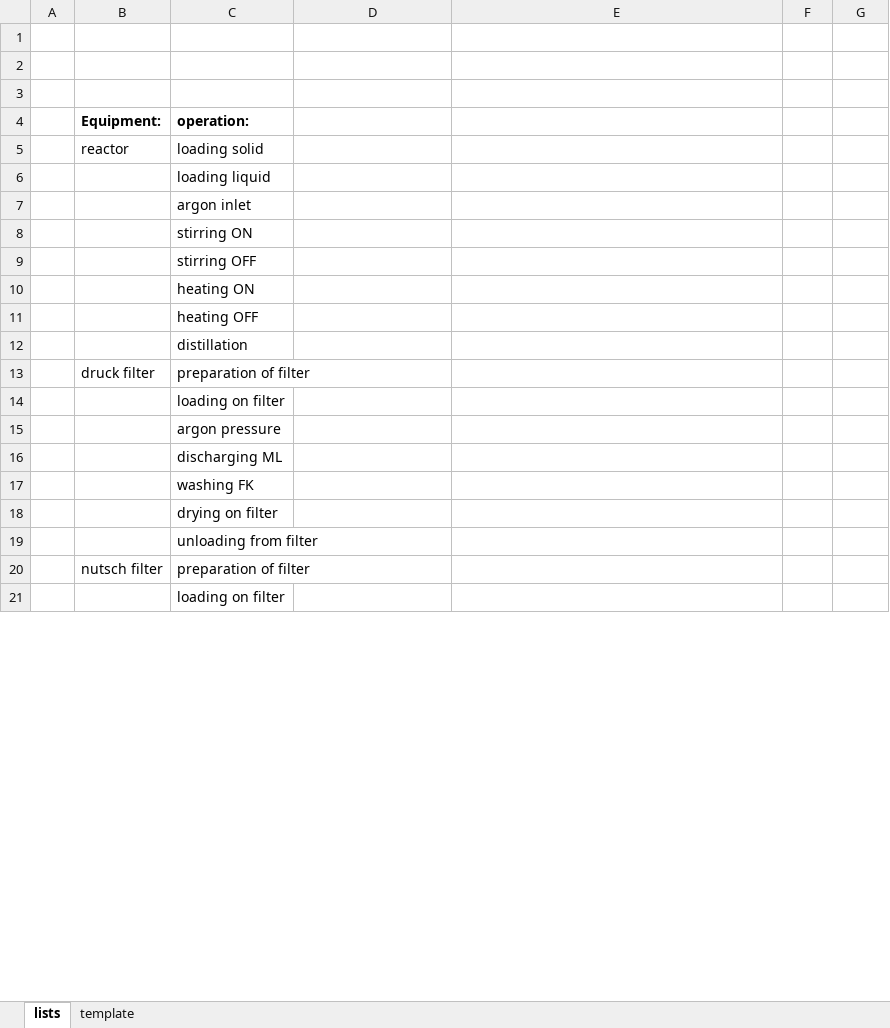
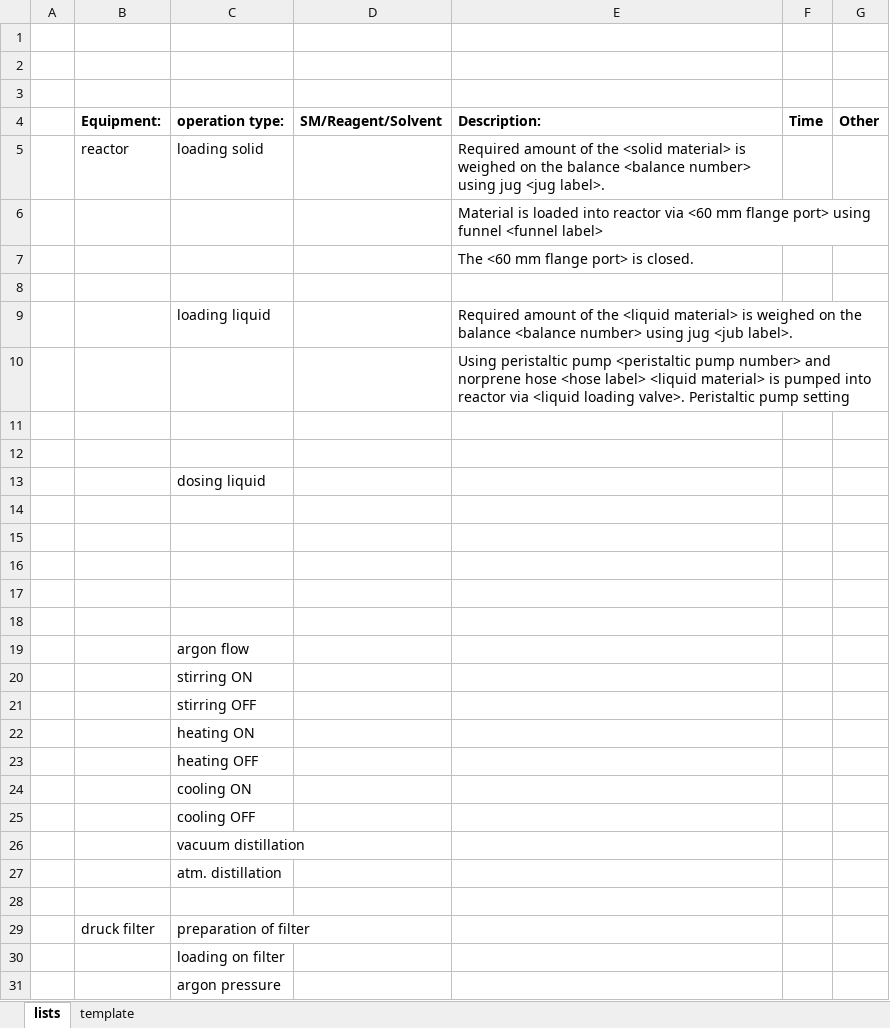
Before and after one commit to TartuDen/BMR_Generator, an Excel workbook: docs/excel tamplate QRA.xlsx, sheet lists, drawn as a sheet; only a part is shown; the shorter side is filled out with more unchanged rows; values as stored, in another font and other column widths than the file's, no borders; removed rows and columns are numbered as before the commit, all else as after; the diff covers the shown part only; the diff names each change by its address in the sheet, - before the commit and + after, or states it on an @@ line.

Commit message:
working on excel

```diff
--- a/docs/excel tamplate QRA.xlsx (sheet lists)
+++ b/docs/excel tamplate QRA.xlsx (sheet lists)
-row 4:  | Equipment: | operation:
+row 4:  | Equipment: | operation type: | SM/Reagent/Solvent | Description: | Time | Other
-E5: (empty)
+E5: Required amount of the <solid material> is weighed on the balance <balance number> using jug <jug label>.
+row 6:  |  |  |  | Material is loaded into reactor via <60 mm flange port> using funnel <funnel label>
+row 7:  |  |  |  | The <60 mm flange port> is closed.
+row 8: (empty)
+row 9:  |  | loading liquid |  | Required amount of the <liquid material> is weighed on the balance <balance number> using jug <jub label>.
+row 10:  |  |  |  | Using peristaltic pump <peristaltic pump number> and norprene hose <hose label> <liquid material> is pumped into reactor via <liquid loading valve>. Peristaltic pump setting
+row 11: (empty)
+row 12: (empty)
-C13: loading liquid
+C13: dosing liquid
+row 14: (empty)
+row 15: (empty)
+row 16: (empty)
+row 17: (empty)
+row 18: (empty)
-C19: argon inlet
+C19: argon flow
-C24: distillation
+C24: cooling ON
+row 25:  |  | cooling OFF
+row 26:  |  | vacuum distillation
+row 27:  |  | atm. distillation
+row 28: (empty)
```
Also changed, not shown: 1 edited cell elsewhere in this sheet.
